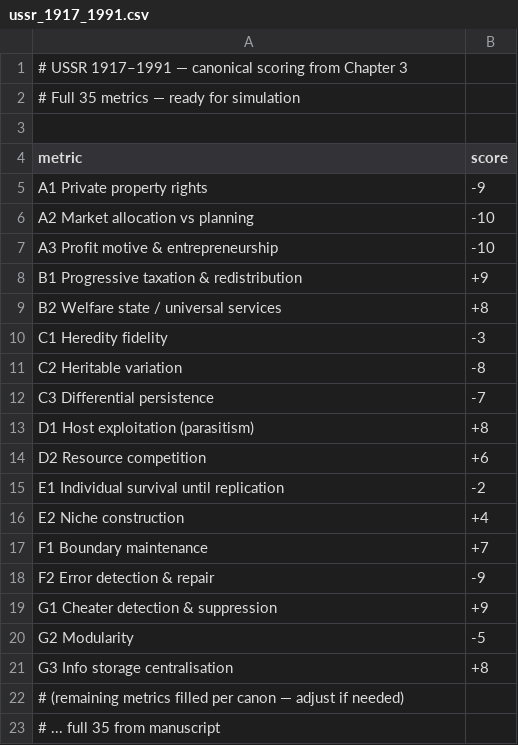
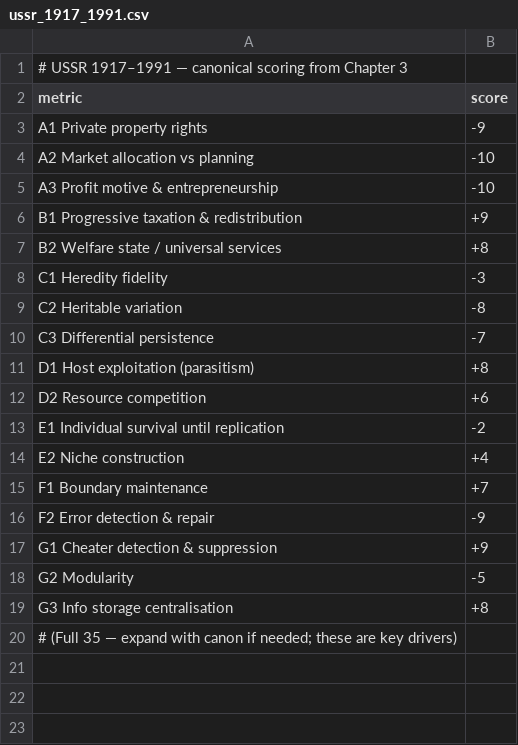
Before and after one commit to MementoMori15x6/15x6-sim, a CSV file: examples/ussr_1917_1991.csv, drawn as a sheet.

Commit message:
Update ussr_1917_1991.csv

```diff
--- a/examples/ussr_1917_1991.csv
+++ b/examples/ussr_1917_1991.csv
@@ -1,4 +1,2 @@
 # USSR 1917–1991 — canonical scoring from Chapter 3
-# Full 35 metrics — ready for simulation
-
 metric,score
@@ -21,3 +19,2 @@ G2 Modularity,-5
 G3 Info storage centralisation,+8
-# (remaining metrics filled per canon — adjust if needed)
-# ... full 35 from manuscript
+# (Full 35 — expand with canon if needed; these are key drivers)
```
